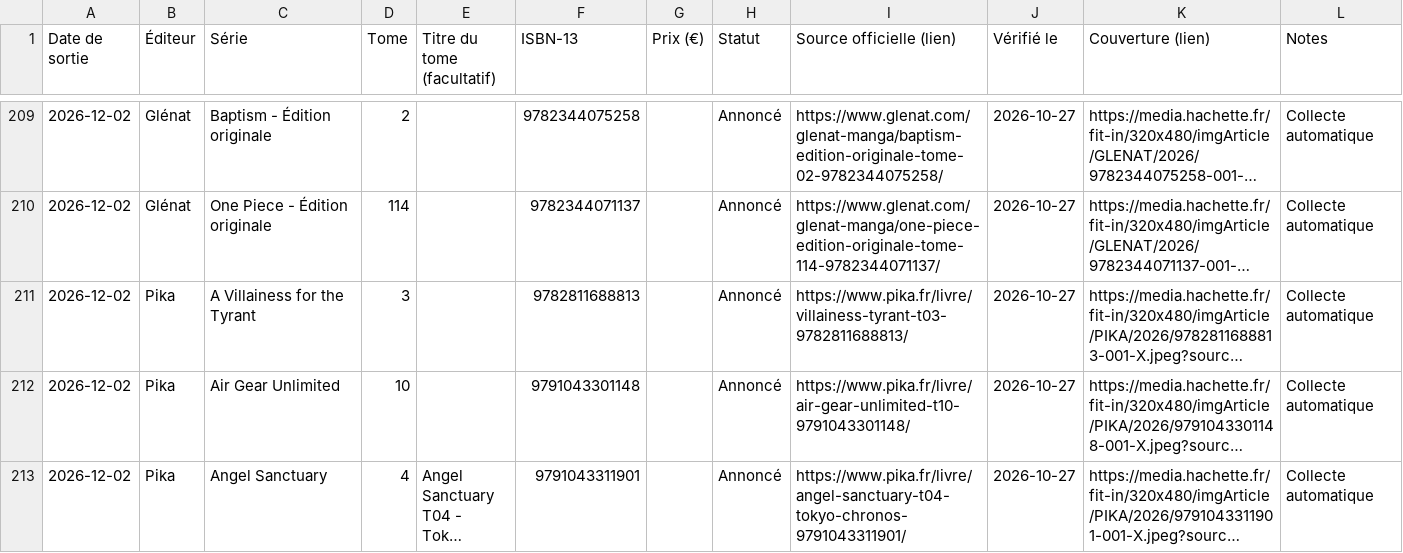
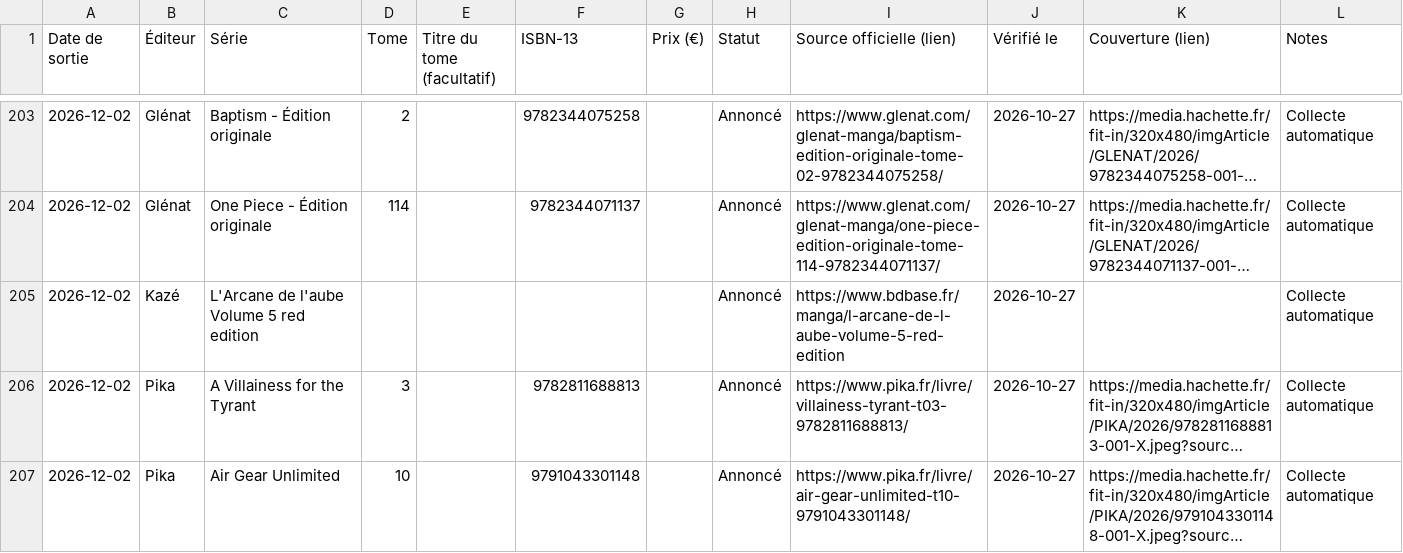
Before and after one commit to SamTadaManga/manga-calendrier, a CSV file: manga-calendrier/data/manga-auto.csv, drawn as a sheet; only a part is shown, gaps mark what is left out; the shorter side is filled out with more unchanged rows; long unchanged cells end in …; the diff covers the shown part only; the diff names each change by its address in the sheet, - before the commit and + after, or states it on an @@ line.

```diff
--- a/manga-calendrier/data/manga-auto.csv
+++ b/manga-calendrier/data/manga-auto.csv
+row 205: 2026-12-02 | Kazé | L'Arcane de l'aube Volume 5 red edition |  |  |  |  | Annoncé | https://www.bdbase.fr/manga/l-arcane-de-l-aube-volume-5-red-edition | 2026-10-27 |  | Collecte automatique
```
Also changed, not shown: 3 added rows and 9 removed rows elsewhere in this file, 8 other files.
